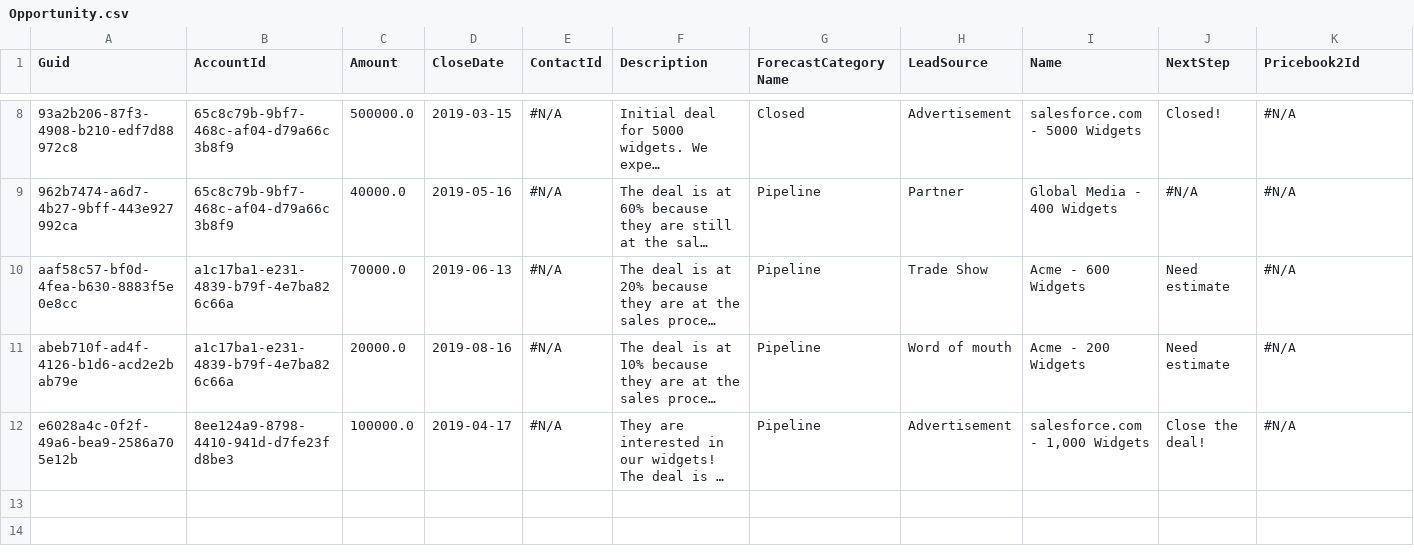
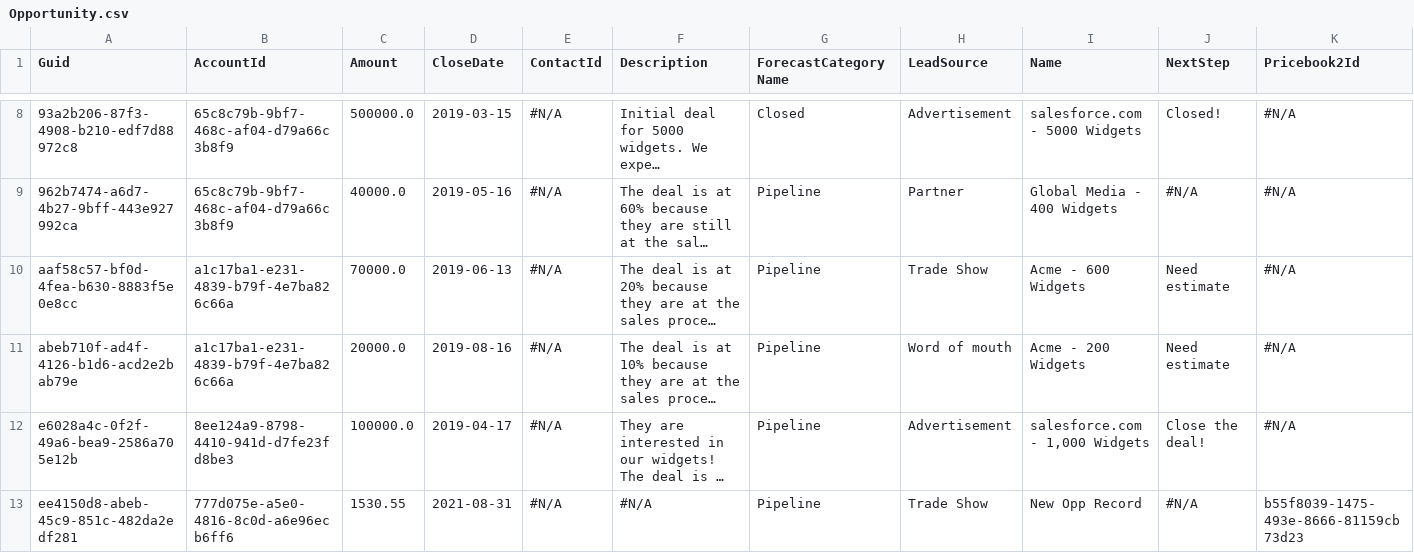
Before and after one commit to JTheManning/JMFizzlyDemo, a CSV file: Opportunity.csv, drawn as a sheet; only a part is shown, gaps mark what is left out; long unchanged cells end in …; rows hold the shown columns only; the diff names each change by its address in the sheet, - before the commit and + after, or states it on an @@ line.

```diff
--- a/Opportunity.csv
+++ b/Opportunity.csv
+row 13: ee4150d8-abeb-45c9-851c-482da2edf281 | 777d075e-a5e0-4816-8c0d-a6e96ecb6ff6 | 1530.55 | 2021-08-31 | #N/A | #N/A | Pipeline | Trade Show | New Opp Record | #N/A | b55f8039-1475-493e-8666-81159cb73d23
```
Also changed, not shown: Account.csv, Case.csv, 5 other files.
